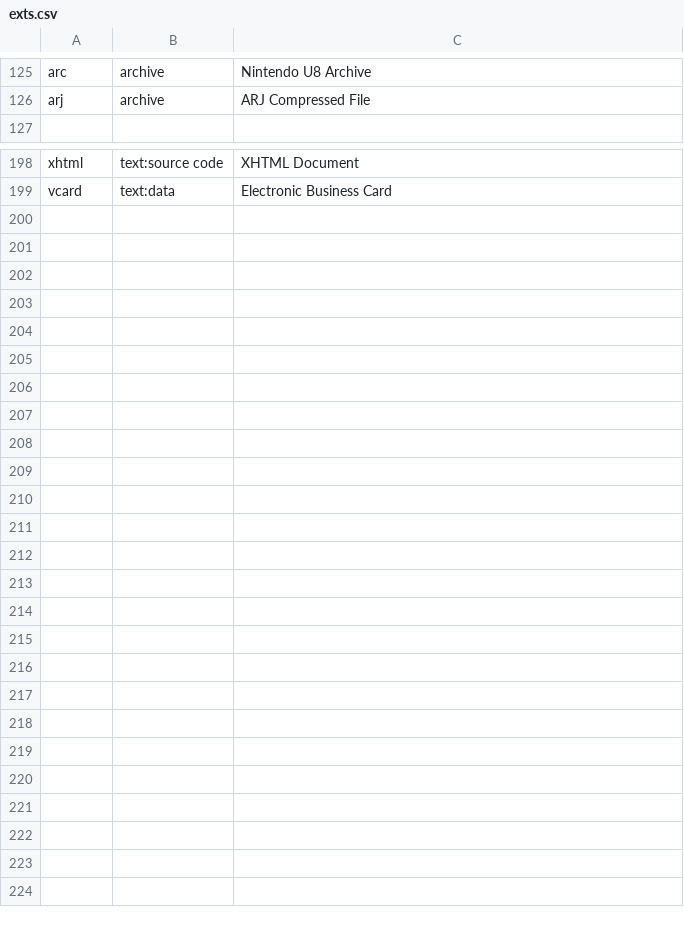
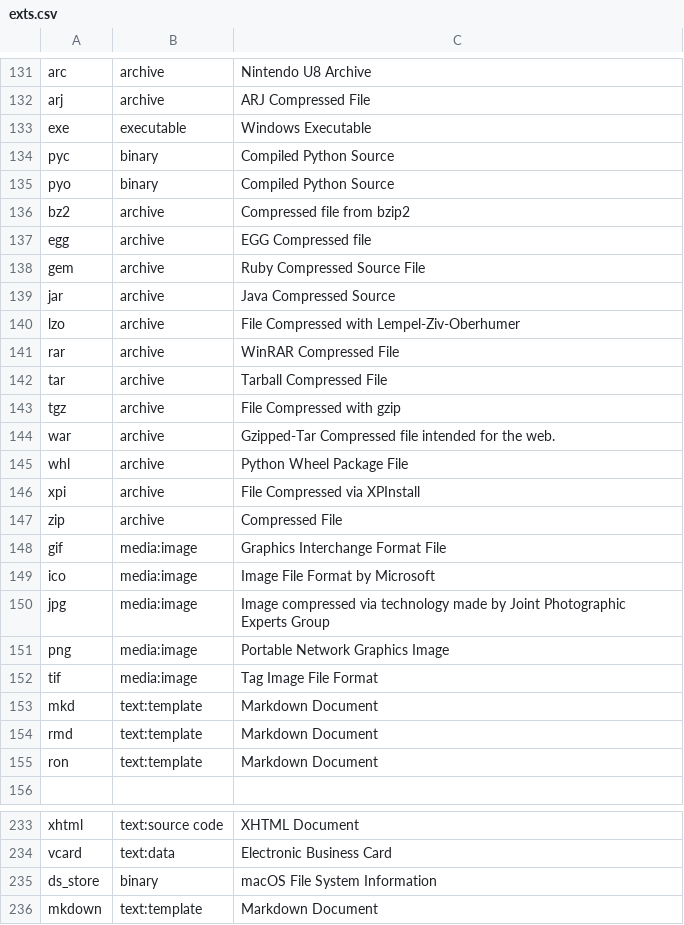
Before and after one commit to confused-Techie/finden-filum, a CSV file: src/exts.csv, drawn as a sheet; only a part is shown, gaps mark what is left out; the diff covers the shown part only; the diff names each change by its address in the sheet, - before the commit and + after, or states it on an @@ line.

Commit message:
Next formats, return class not object

```diff
--- a/src/exts.csv
+++ b/src/exts.csv
+row 133: exe | executable | Windows Executable
+row 134: pyc | binary | Compiled Python Source
+row 135: pyo | binary | Compiled Python Source
+row 136: bz2 | archive | Compressed file from bzip2
+row 137: egg | archive | EGG Compressed file
+row 138: gem | archive | Ruby Compressed Source File
+row 139: jar | archive | Java Compressed Source
+row 140: lzo | archive | File Compressed with Lempel-Ziv-Oberhumer
+row 141: rar | archive | WinRAR Compressed File
+row 142: tar | archive | Tarball Compressed File
+row 143: tgz | archive | File Compressed with gzip
+row 144: war | archive | Gzipped-Tar Compressed file intended for the web.
+row 145: whl | archive | Python Wheel Package File
+row 146: xpi | archive | File Compressed via XPInstall
+row 147: zip | archive | Compressed File
+row 148: gif | media:image | Graphics Interchange Format File
+row 149: ico | media:image | Image File Format by Microsoft
+row 150: jpg | media:image | Image compressed via technology made by Joint Photographic Experts Group
+row 151: png | media:image | Portable Network Graphics Image
+row 152: tif | media:image | Tag Image File Format
+row 153: mkd | text:template | Markdown Document
+row 154: rmd | text:template | Markdown Document
+row 155: ron | text:template | Markdown Document
+row 235: ds_store | binary | macOS File System Information
+row 236: mkdown | text:template | Markdown Document
```
Also changed, not shown: 12 added rows and 2 edited cells elsewhere in this file, 6 other files.
